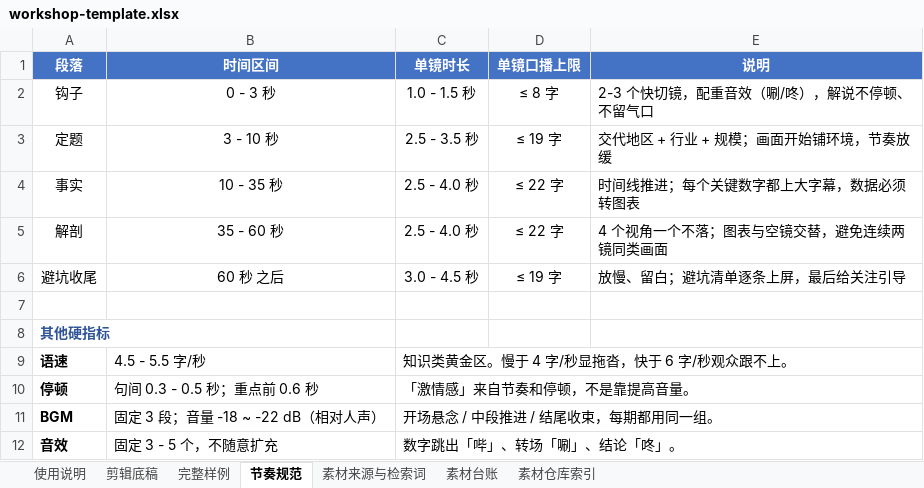
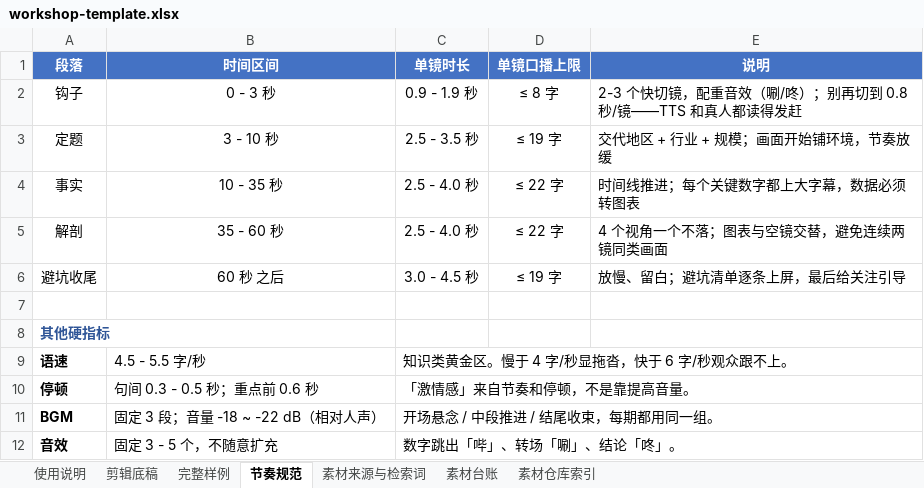
Before and after one commit to tedvong894/yrd-mfg-intel, an Excel workbook: workshop-template.xlsx, sheet 节奏规范, drawn as a sheet; values as stored, in another font and other column widths than the file's, no borders; the diff names each change by its address in the sheet, - before the commit and + after, or states it on an @@ line.

Commit message:
deploy: update workshop-template.xlsx

```diff
--- a/workshop-template.xlsx (sheet 节奏规范)
+++ b/workshop-template.xlsx (sheet 节奏规范)
-C2 (单镜时长): 1.0 - 1.5 秒
+C2 (单镜时长): 0.9 - 1.9 秒
-E2 (说明): 2-3 个快切镜，配重音效（唰/咚），解说不停顿、不留气口
+E2 (说明): 2-3 个快切镜，配重音效（唰/咚）；别再切到 0.8 秒/镜——TTS 和真人都读得发赶
```
